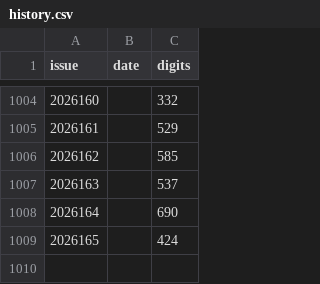
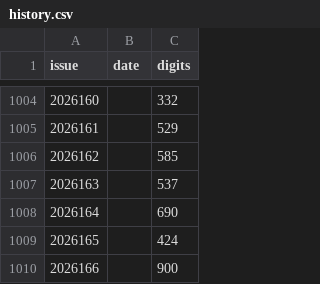
Before and after one commit to hxiaowei0102-web/fc3d-pair-predictor, a CSV file: history.csv, drawn as a sheet; only a part is shown, gaps mark what is left out; the diff names each change by its address in the sheet, - before the commit and + after, or states it on an @@ line.

```diff
--- a/history.csv
+++ b/history.csv
+row 1010: 2026166 |  | 900
```
Also changed, not shown: 2 other files.
